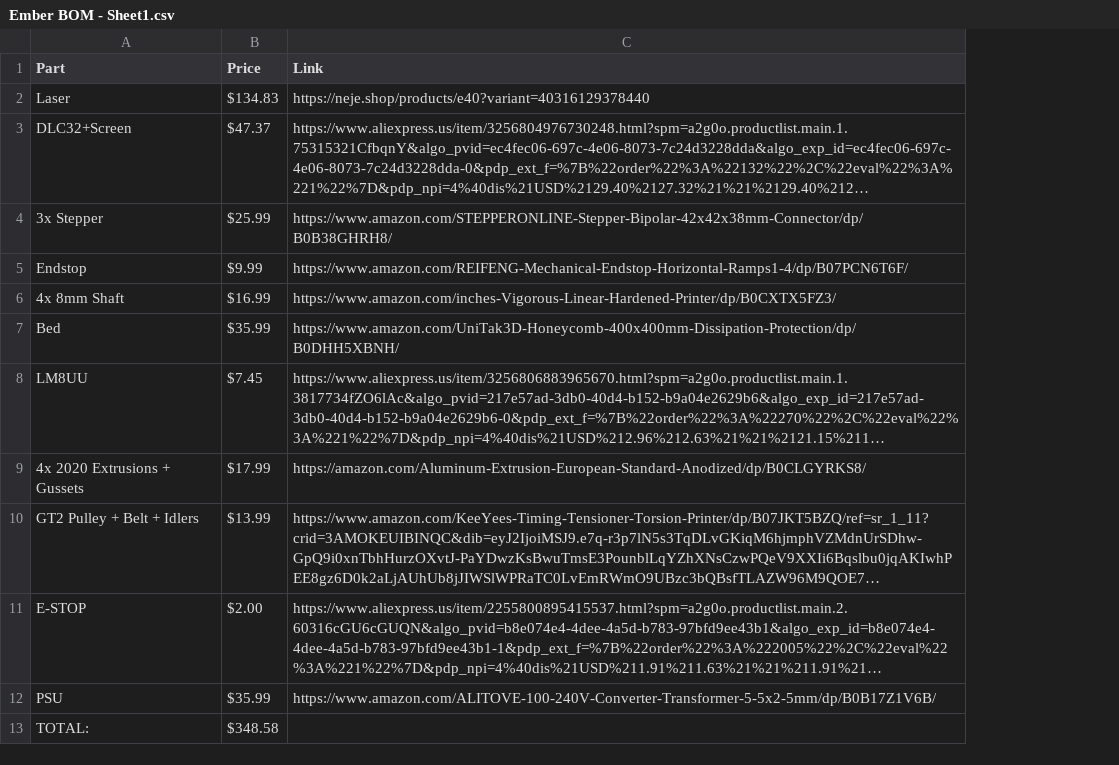
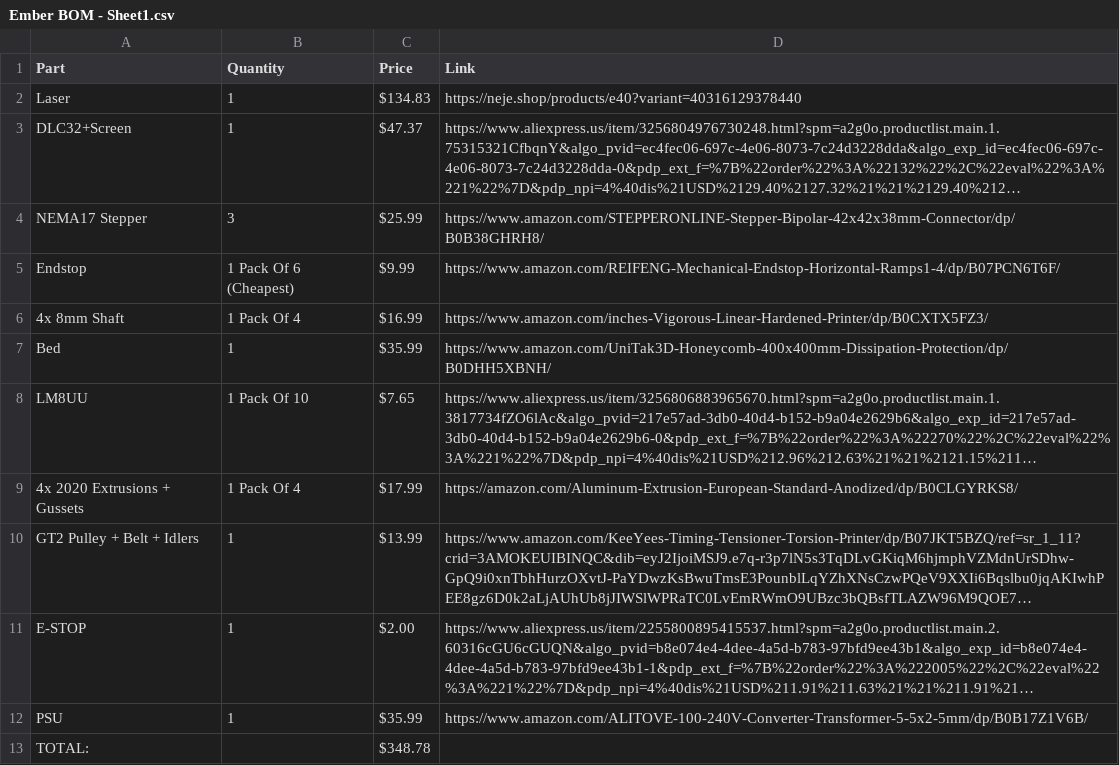
Before and after one commit to DynamicWhiteHat/Ember, a CSV file: Ember BOM - Sheet1.csv, drawn as a sheet; long unchanged cells end in …; addresses are those after the commit; the diff names each change by its address in the sheet, - before the commit and + after, or states it on an @@ line.

Commit message:
Update Ember BOM - Sheet1.csv

```diff
--- a/Ember BOM - Sheet1.csv
+++ b/Ember BOM - Sheet1.csv
+column B (Quantity), rows 2-12: 1 | 1 | 3 | 1 Pack Of 6 (Cheapest) | 1 Pack Of 4 | 1 | 1 Pack Of 10 | 1 Pack Of 4 | 1 | 1 | 1
-A4 (Part): 3x Stepper
+A4 (Part): NEMA17 Stepper
-C8 (Price): $7.45
+C8 (Price): $7.65
-C13 (Price): $348.58
+C13 (Price): $348.78
```
